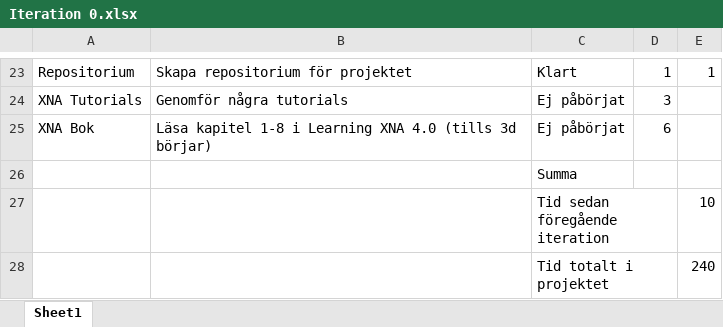
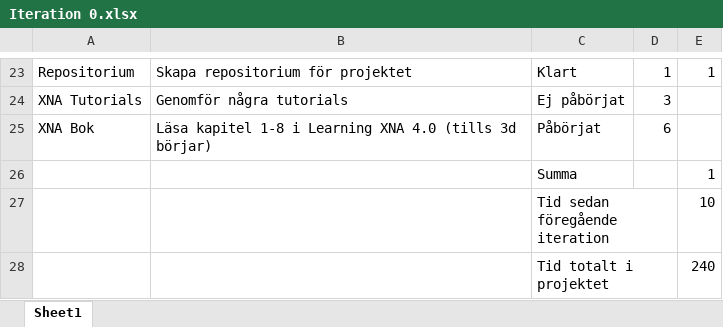
Before and after one commit to km222ew/Break-a-Brick, an Excel workbook: Dokumentation/Iteration v15/Iteration 0.xlsx, sheet Sheet1, drawn as a sheet; only a part is shown, gaps mark what is left out; values as stored, in another font and other column widths than the file's, no borders; the diff names each change by its address in the sheet, - before the commit and + after, or states it on an @@ line.

Commit message:
Uppgift påbörjad

```diff
--- a/Dokumentation/Iteration v15/Iteration 0.xlsx (sheet Sheet1)
+++ b/Dokumentation/Iteration v15/Iteration 0.xlsx (sheet Sheet1)
-C25: Ej påbörjat
+C25: Påbörjat
-E26: (empty)
+E26: 1
```
